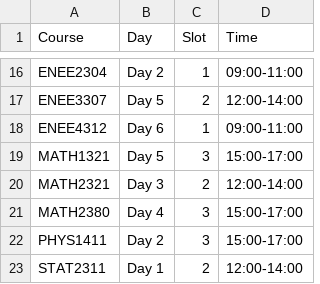
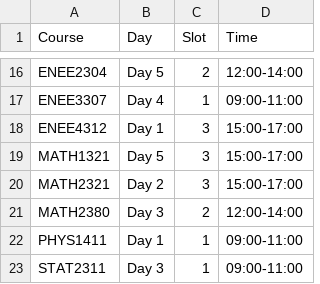
Before and after one commit to WLF225/Genetic-search-for-exams-scheduling, a CSV file: schedule_result.csv, drawn as a sheet; only a part is shown, gaps mark what is left out; the diff covers the shown part only; the diff names each change by its address in the sheet, - before the commit and + after, or states it on an @@ line.

```diff
--- a/schedule_result.csv
+++ b/schedule_result.csv
-B16 (Day): Day 2
+B16 (Day): Day 5
-C16 (Slot): 1
+C16 (Slot): 2
-D16 (Time): 09:00-11:00
+D16 (Time): 12:00-14:00
-B17 (Day): Day 5
+B17 (Day): Day 4
-C17 (Slot): 2
+C17 (Slot): 1
-D17 (Time): 12:00-14:00
+D17 (Time): 09:00-11:00
-B18 (Day): Day 6
+B18 (Day): Day 1
-C18 (Slot): 1
+C18 (Slot): 3
-D18 (Time): 09:00-11:00
+D18 (Time): 15:00-17:00
-B20 (Day): Day 3
+B20 (Day): Day 2
-C20 (Slot): 2
+C20 (Slot): 3
-D20 (Time): 12:00-14:00
+D20 (Time): 15:00-17:00
-B21 (Day): Day 4
+B21 (Day): Day 3
-C21 (Slot): 3
+C21 (Slot): 2
-D21 (Time): 15:00-17:00
+D21 (Time): 12:00-14:00
-B22 (Day): Day 2
+B22 (Day): Day 1
-C22 (Slot): 3
+C22 (Slot): 1
-D22 (Time): 15:00-17:00
+D22 (Time): 09:00-11:00
-B23 (Day): Day 1
+B23 (Day): Day 3
-C23 (Slot): 2
+C23 (Slot): 1
-D23 (Time): 12:00-14:00
+D23 (Time): 09:00-11:00
```
Also changed, not shown: 32 edited cells elsewhere in this file, convergence_run.csv, 14 other files.
